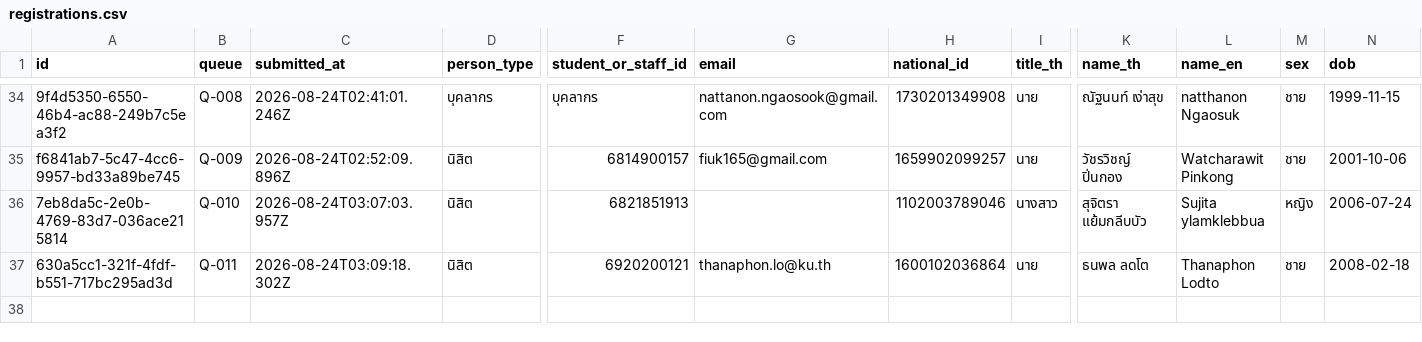
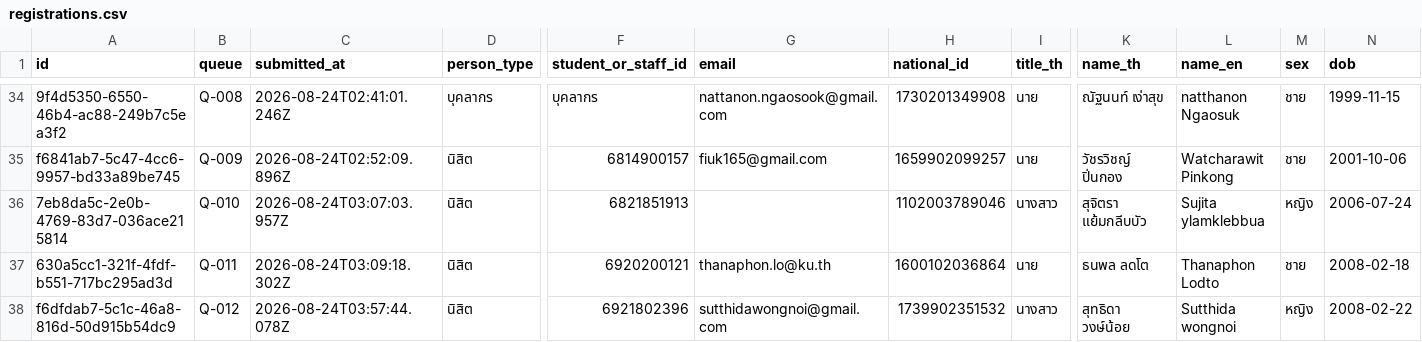
Before and after one commit to PythonianSt/Register2, a CSV file: data/registrations.csv, drawn as a sheet; only a part is shown, gaps mark what is left out; rows hold the shown columns only; the diff names each change by its address in the sheet, - before the commit and + after, or states it on an @@ line.

Commit message:
registration f6dfdab7-5c1c-46a8-816d-50d915b54dc9

```diff
--- a/data/registrations.csv
+++ b/data/registrations.csv
+row 38: f6dfdab7-5c1c-46a8-816d-50d915b54dc9 | Q-012 | 2026-08-24T03:57:44.078Z | นิสิต | 6921802396 | sutthidawongnoi@gmail.com | 1739902351532 | นางสาว | สุทธิดา วงษ์น้อย | Sutthida wongnoi | หญิง | 2008-02-22
```
